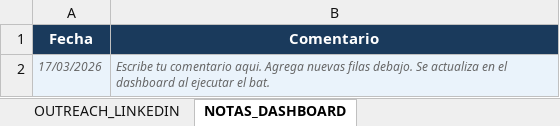
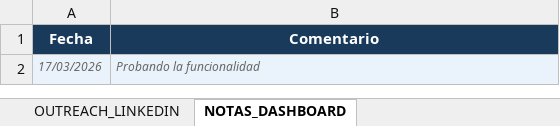
Before and after one commit to kokenator19990/opencore-dashboard, an Excel workbook: BDOPENCORE_FINAL.xlsx, sheet NOTAS_DASHBOARD, drawn as a sheet; values as stored, in another font and other column widths than the file's, no borders; the diff names each change by its address in the sheet, - before the commit and + after, or states it on an @@ line.

Commit message:
Dashboard actualizado 17-03-2026 17:26:38,37

```diff
--- a/BDOPENCORE_FINAL.xlsx (sheet NOTAS_DASHBOARD)
+++ b/BDOPENCORE_FINAL.xlsx (sheet NOTAS_DASHBOARD)
-B2 (Comentario): Escribe tu comentario aqui. Agrega nuevas filas debajo. Se actualiza en el dashboard al ejecutar el bat.
+B2 (Comentario): Probando la funcionalidad
```
Also changed, not shown: charts or pictures, 1 other file.
